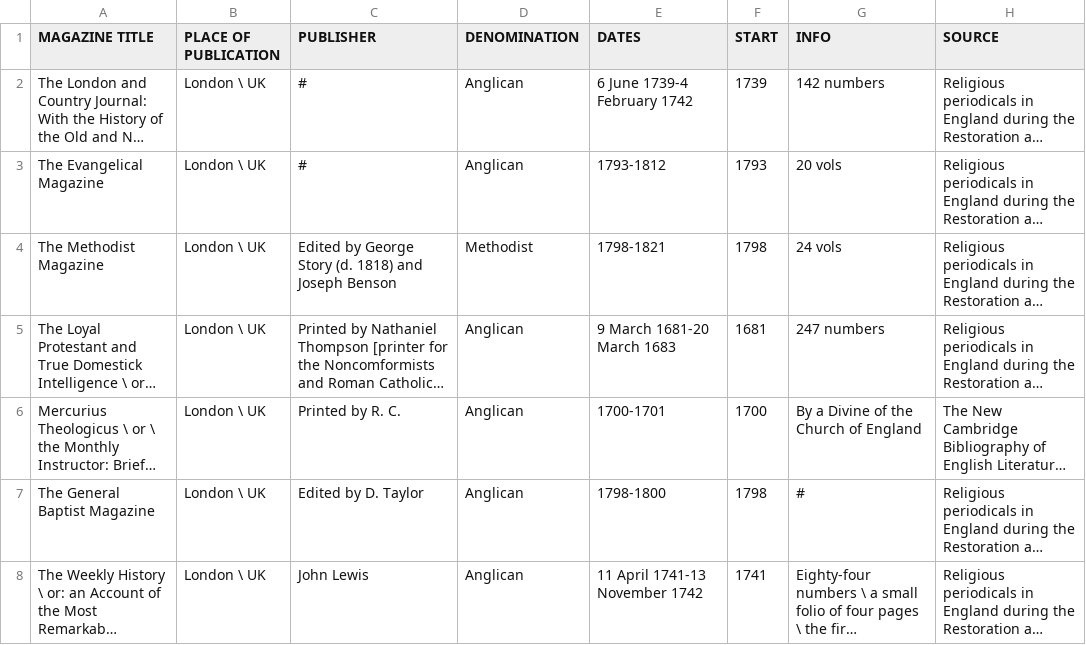
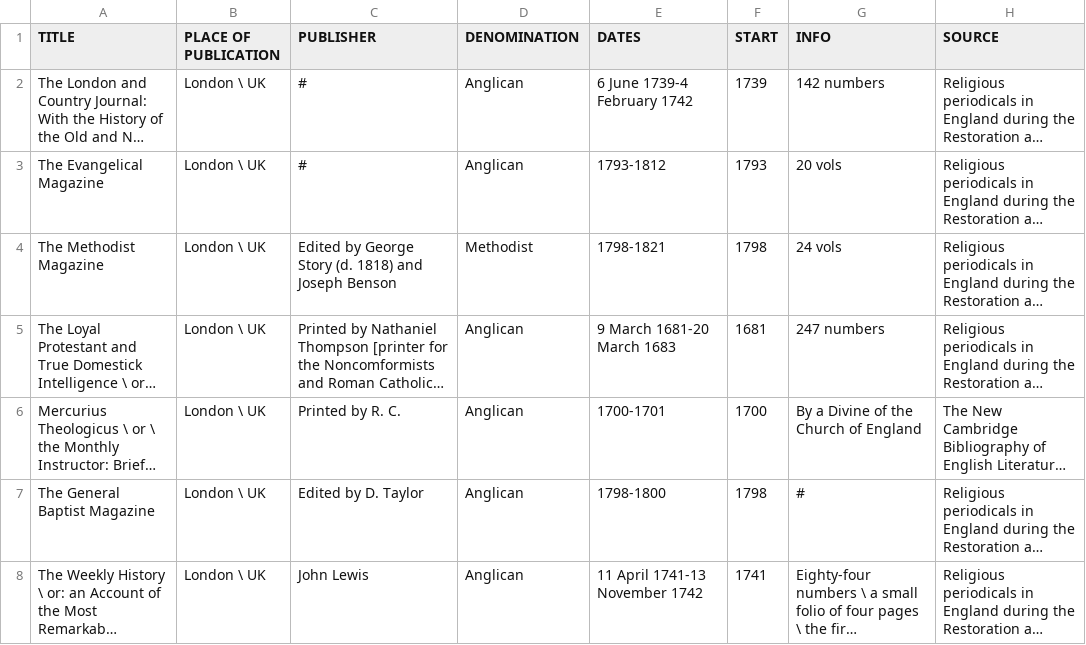
Before and after one commit to MonikaBarget/Revolts, a CSV file: List of religious newspapers&journals_GITHUB.csv, drawn as a sheet; only a part is shown; long unchanged cells end in …; the diff names each change by its address in the sheet, - before the commit and + after, or states it on an @@ line.

Commit message:
Update List of religious newspapers&journals_GITHUB.csv

```diff
--- a/List of religious newspapers&journals_GITHUB.csv
+++ b/List of religious newspapers&journals_GITHUB.csv
-A1: MAGAZINE TITLE
+A1: TITLE
```
